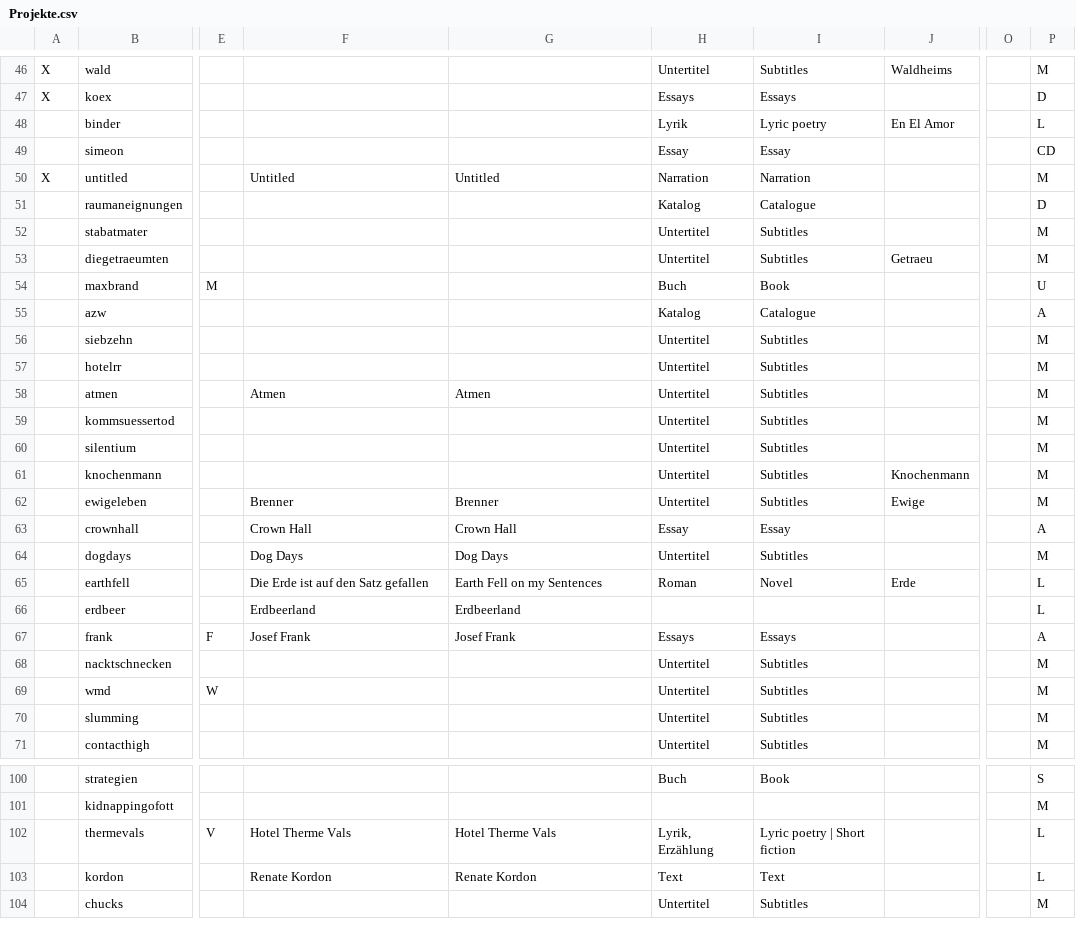
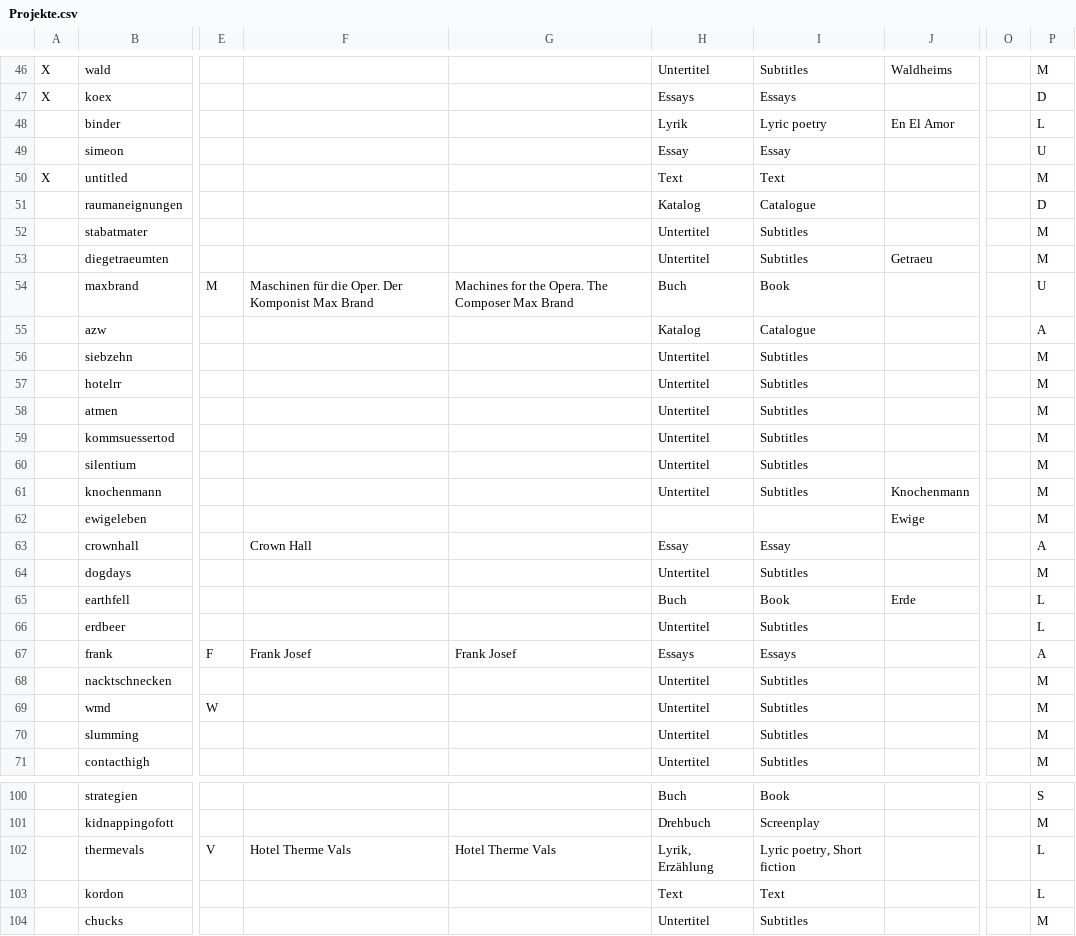
Before and after one commit to wwagner4/html-hp-k, a CSV file: src/main/input/Projekte.csv, drawn as a sheet; only a part is shown, gaps mark what is left out; the diff covers the shown part only; the diff names each change by its address in the sheet, - before the commit and + after, or states it on an @@ line.

```diff
--- a/src/main/input/Projekte.csv
+++ b/src/main/input/Projekte.csv
-P49: CD
+P49: U
-F50: Untitled
+F50: (empty)
-G50: Untitled
+G50: (empty)
-H50: Narration
+H50: Text
-I50: Narration
+I50: Text
-F54: (empty)
+F54: Maschinen für die Oper. Der Komponist Max Brand
-G54: (empty)
+G54: Machines for the Opera. The Composer Max Brand
-F58: Atmen
+F58: (empty)
-G58: Atmen
+G58: (empty)
-F62: Brenner
+F62: (empty)
-G62: Brenner
+G62: (empty)
-H62: Untertitel
+H62: (empty)
-I62: Subtitles
+I62: (empty)
-G63: Crown Hall
+G63: (empty)
-F64: Dog Days
+F64: (empty)
-G64: Dog Days
+G64: (empty)
-F65: Die Erde ist auf den Satz gefallen
+F65: (empty)
-G65: Earth Fell on my Sentences
+G65: (empty)
-H65: Roman
+H65: Buch
-I65: Novel
+I65: Book
-F66: Erdbeerland
+F66: (empty)
-G66: Erdbeerland
+G66: (empty)
-H66: (empty)
+H66: Untertitel
-I66: (empty)
+I66: Subtitles
-F67: Josef Frank
+F67: Frank Josef
-G67: Josef Frank
+G67: Frank Josef
-H101: (empty)
+H101: Drehbuch
-I101: (empty)
+I101: Screenplay
-I102: Lyric poetry | Short fiction
+I102: Lyric poetry, Short fiction
-F103: Renate Kordon
+F103: (empty)
-G103: Renate Kordon
+G103: (empty)
```
Also changed, not shown: 61 edited cells elsewhere in this file, 15 other files.
